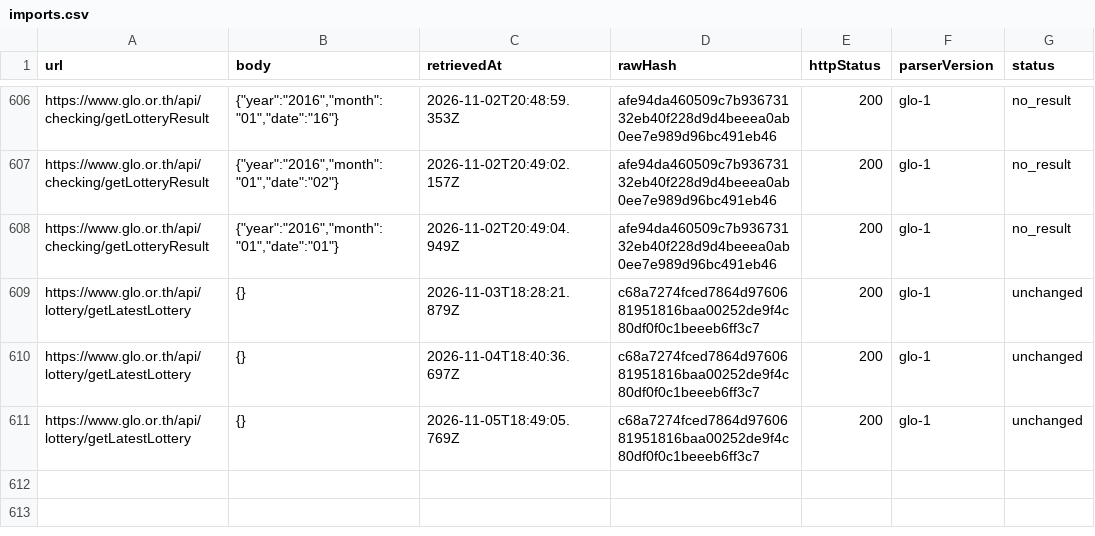
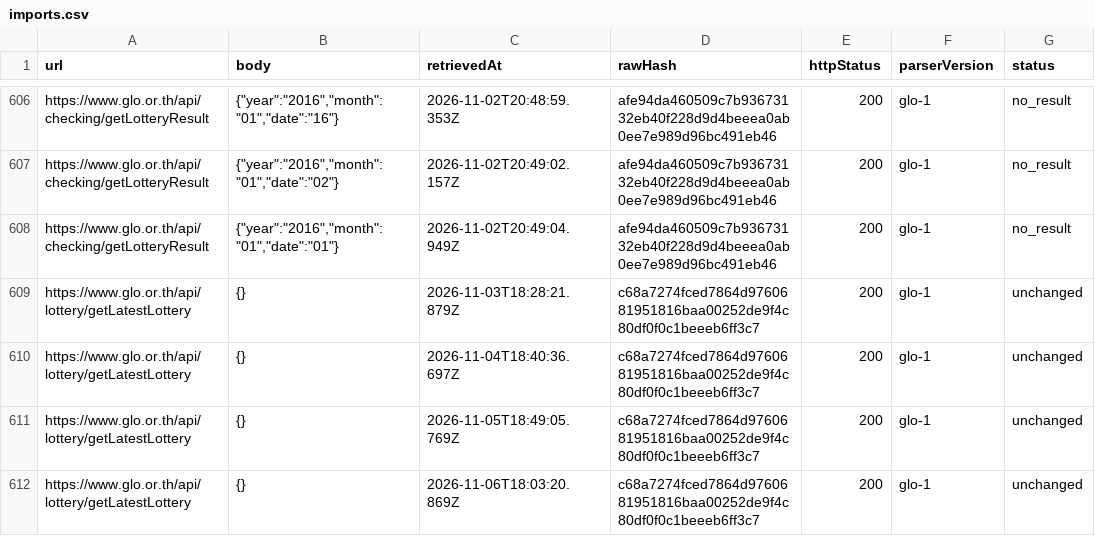
Before and after one commit to Ncsc8650/HAMMTO, a CSV file: public/data/tables/imports.csv, drawn as a sheet; only a part is shown, gaps mark what is left out; the diff names each change by its address in the sheet, - before the commit and + after, or states it on an @@ line.

```diff
--- a/public/data/tables/imports.csv
+++ b/public/data/tables/imports.csv
+row 612: https://www.glo.or.th/api/lottery/getLatestLottery | {} | 2026-11-06T18:03:20.869Z | c68a7274fced7864d9760681951816baa00252de9f4c80df0f0c1beeeb6ff3c7 | 200 | glo-1 | unchanged
```
Also changed, not shown: public/data/tables/audit_logs.csv, public/data/tables/dataset_snapshots.csv, 18 other files.
